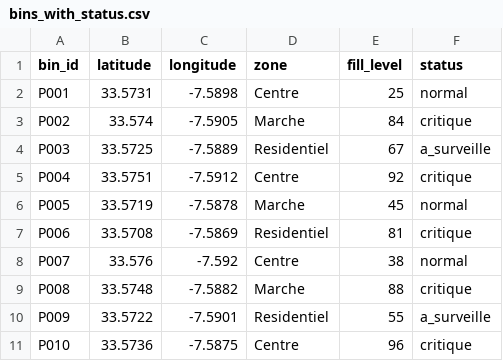
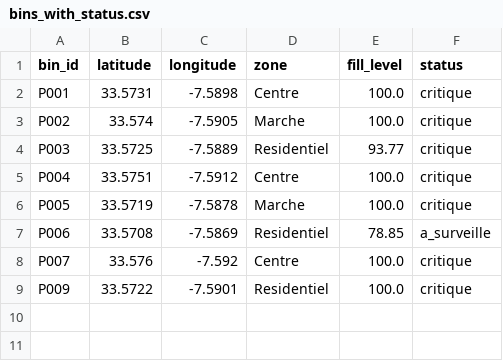
Before and after one commit to rhitagithub/HackatonIA, a CSV file: data/bins_with_status.csv, drawn as a sheet.

```diff
--- a/data/bins_with_status.csv
+++ b/data/bins_with_status.csv
@@ -1,11 +1,9 @@
 bin_id,latitude,longitude,zone,fill_level,status
-P001,33.5731,-7.5898,Centre,25,normal
-P002,33.574,-7.5905,Marche,84,critique
-P003,33.5725,-7.5889,Residentiel,67,a_surveille
-P004,33.5751,-7.5912,Centre,92,critique
-P005,33.5719,-7.5878,Marche,45,normal
-P006,33.5708,-7.5869,Residentiel,81,critique
-P007,33.576,-7.592,Centre,38,normal
-P008,33.5748,-7.5882,Marche,88,critique
-P009,33.5722,-7.5901,Residentiel,55,a_surveille
-P010,33.5736,-7.5875,Centre,96,critique
+P001,33.5731,-7.5898,Centre,100.0,critique
+P002,33.574,-7.5905,Marche,100.0,critique
+P003,33.5725,-7.5889,Residentiel,93.77,critique
+P004,33.5751,-7.5912,Centre,100.0,critique
+P005,33.5719,-7.5878,Marche,100.0,critique
+P006,33.5708,-7.5869,Residentiel,78.85,a_surveille
+P007,33.576,-7.592,Centre,100.0,critique
+P009,33.5722,-7.5901,Residentiel,100.0,critique
```
Also changed, not shown: data/bins.csv, data/fill_history.csv, 11 other files.
